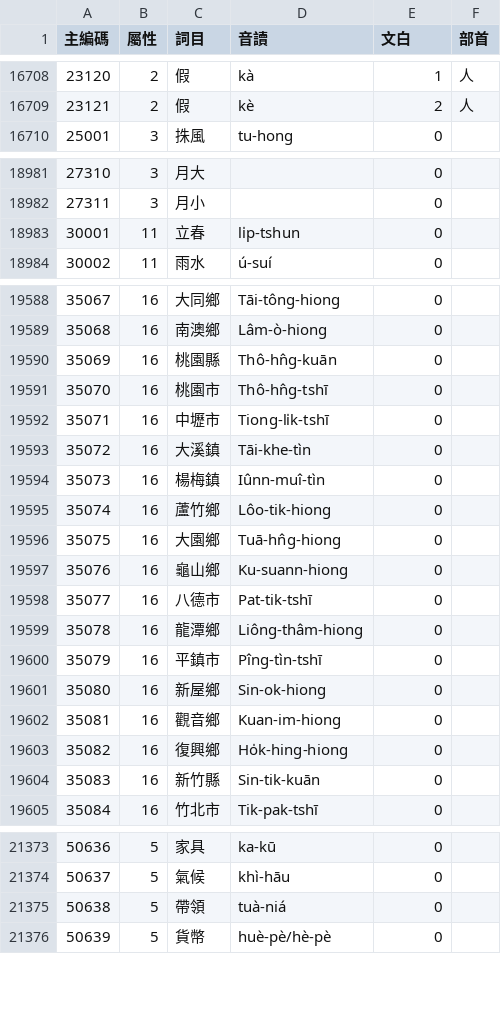
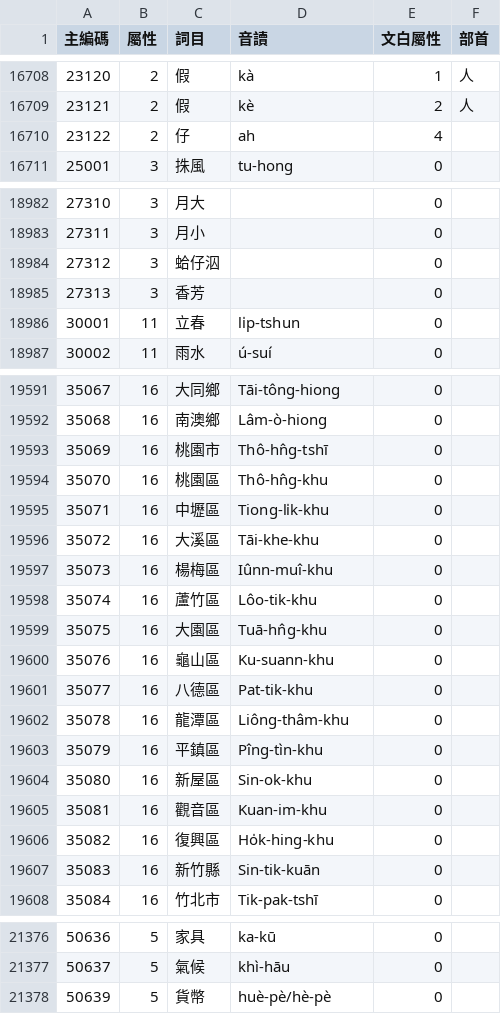
Before and after one commit to g0v/moedict-data-twblg, a CSV file: pua/詞目總檔.csv, drawn as a sheet; only a part is shown, gaps mark what is left out; removed rows and columns are numbered as before the commit, all else as after; the diff covers the shown part only; the diff names each change by its address in the sheet, - before the commit and + after, or states it on an @@ line.

```diff
--- a/pua/詞目總檔.csv
+++ b/pua/詞目總檔.csv
-E1: 文白
+E1: 文白屬性
+row 16710: 23122 | 2 | 仔 | ah | 4
+row 18984: 27312 | 3 | 蛤仔泅 |  | 0
+row 18985: 27313 | 3 | 香芳 |  | 0
-row 19590: 35069 | 16 | 桃園縣 | Thô-hn̂g-kuān | 0
@@ column A (主編碼) renumbered in row 19593 @@
+row 19594: 35070 | 16 | 桃園區 | Thô-hn̂g-khu | 0
-C19595 (詞目): 中壢市
+C19595 (詞目): 中壢區
-D19595 (音讀): Tiong-li̍k-tshī
+D19595 (音讀): Tiong-li̍k-khu
-C19596 (詞目): 大溪鎮
+C19596 (詞目): 大溪區
-D19596 (音讀): Tāi-khe-tìn
+D19596 (音讀): Tāi-khe-khu
-C19597 (詞目): 楊梅鎮
+C19597 (詞目): 楊梅區
-D19597 (音讀): Iûnn-muî-tìn
+D19597 (音讀): Iûnn-muî-khu
-C19598 (詞目): 蘆竹鄉
+C19598 (詞目): 蘆竹區
-D19598 (音讀): Lôo-tik-hiong
+D19598 (音讀): Lôo-tik-khu
-C19599 (詞目): 大園鄉
+C19599 (詞目): 大園區
-D19599 (音讀): Tuā-hn̂g-hiong
+D19599 (音讀): Tuā-hn̂g-khu
-C19600 (詞目): 龜山鄉
+C19600 (詞目): 龜山區
-D19600 (音讀): Ku-suann-hiong
+D19600 (音讀): Ku-suann-khu
-C19601 (詞目): 八德市
+C19601 (詞目): 八德區
-D19601 (音讀): Pat-tik-tshī
+D19601 (音讀): Pat-tik-khu
-C19602 (詞目): 龍潭鄉
+C19602 (詞目): 龍潭區
-D19602 (音讀): Liông-thâm-hiong
+D19602 (音讀): Liông-thâm-khu
-C19603 (詞目): 平鎮市
+C19603 (詞目): 平鎮區
-D19603 (音讀): Pîng-tìn-tshī
+D19603 (音讀): Pîng-tìn-khu
-C19604 (詞目): 新屋鄉
+C19604 (詞目): 新屋區
-D19604 (音讀): Sin-ok-hiong
+D19604 (音讀): Sin-ok-khu
-C19605 (詞目): 觀音鄉
+C19605 (詞目): 觀音區
-D19605 (音讀): Kuan-im-hiong
+D19605 (音讀): Kuan-im-khu
-C19606 (詞目): 復興鄉
+C19606 (詞目): 復興區
-D19606 (音讀): Ho̍k-hing-hiong
+D19606 (音讀): Ho̍k-hing-khu
-row 21375: 50638 | 5 | 帶領 | tuà-niá | 0
```
Also changed, not shown: 1 removed row and 4 edited cells elsewhere in this file, pua/詞彙方言差.csv, uni/詞彙方言差.csv, 6 other files.
